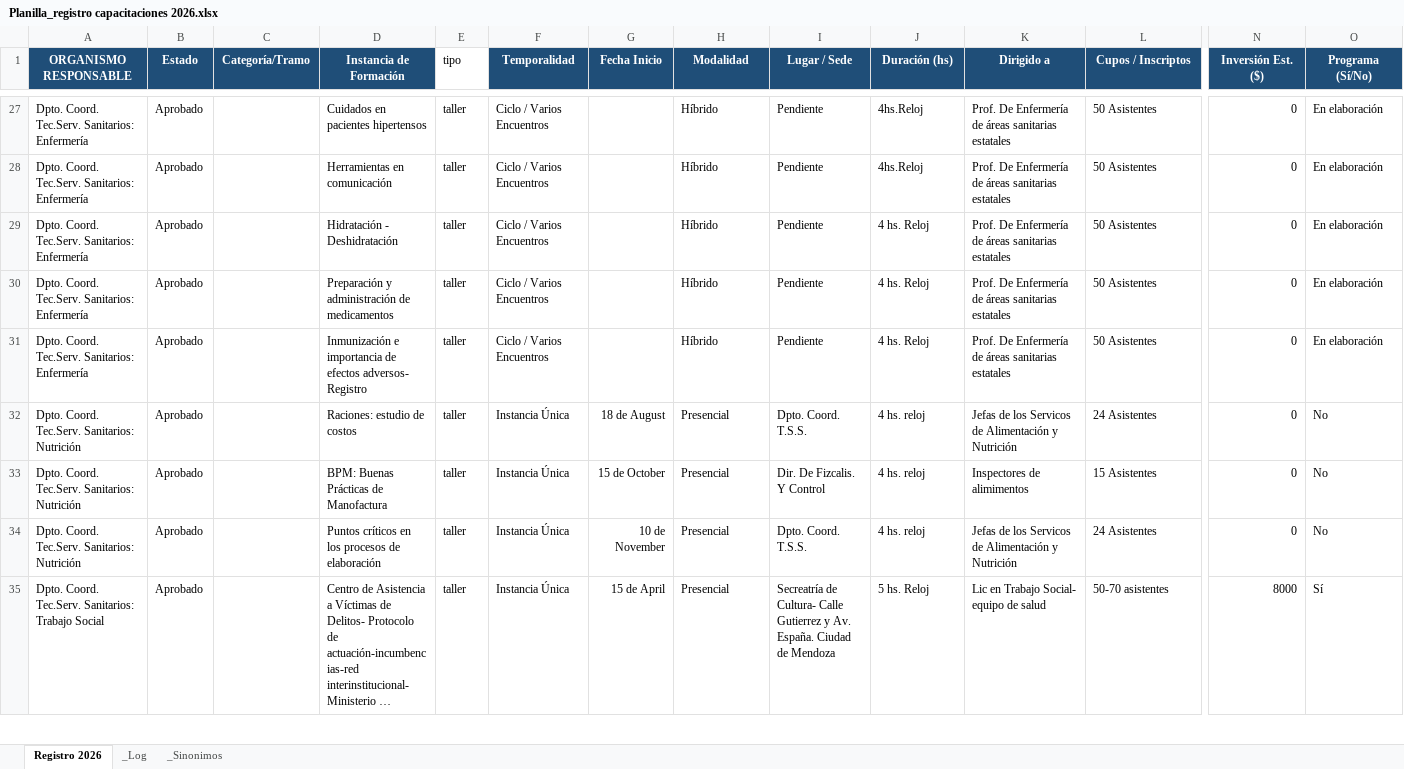
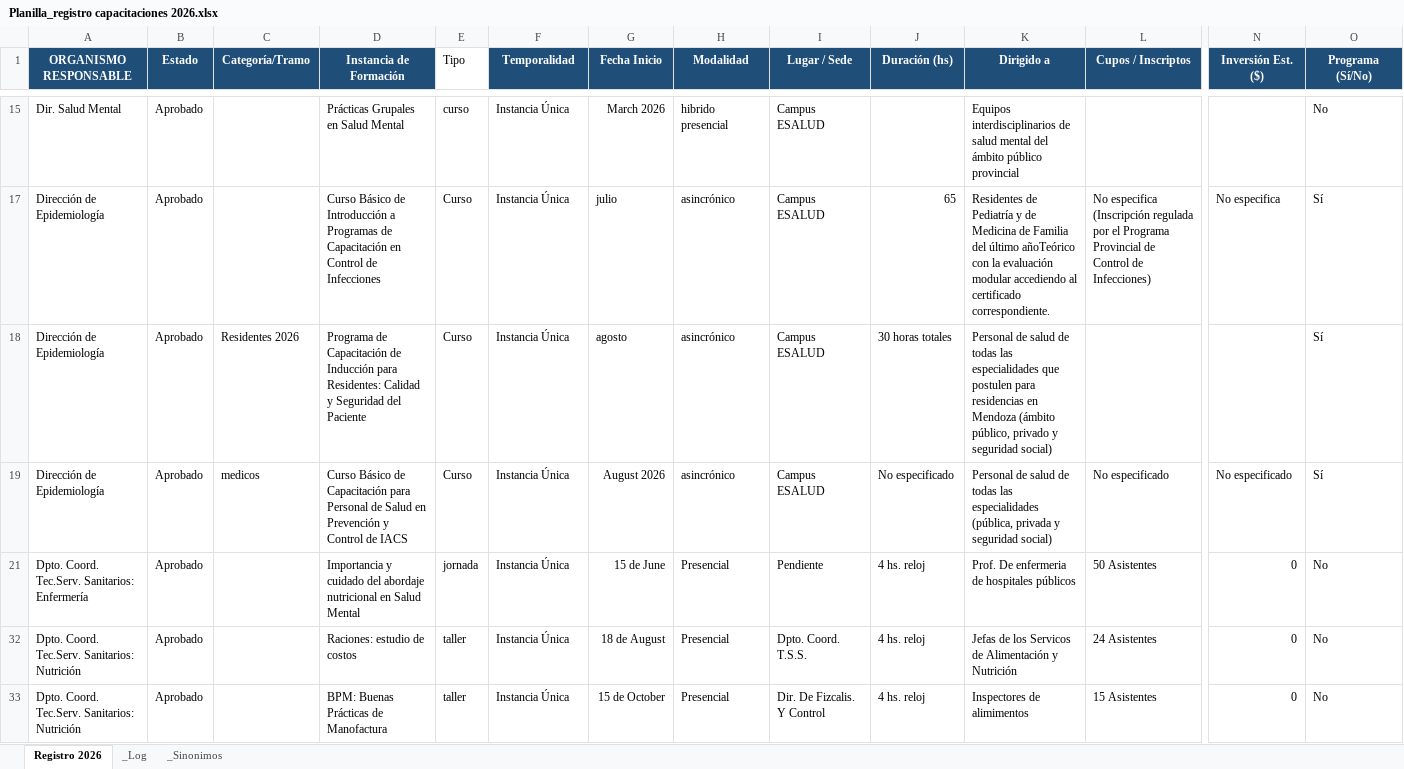
Before and after one commit to superpollo02/dashboard-capacitaciones-2026, an Excel workbook: Planilla_registro capacitaciones 2026.xlsx, sheet Registro 2026, drawn as a sheet; only a part is shown, gaps mark what is left out; the shorter side is filled out with more unchanged rows; long unchanged cells end in …; values as stored, in another font and other column widths than the file's, no borders; charts and pictures and conditional formats not drawn; removed rows and columns are numbered as before the commit, all else as after; rows hold the shown columns only; the diff covers the shown part only; the diff names each change by its address in the sheet, - before the commit and + after, or states it on an @@ line.

Commit message:
feat: actualizar dataset oficial a 146 instancias (planilla y JSON al 10/11/2026)

```diff
--- a/Planilla_registro capacitaciones 2026.xlsx (sheet Registro 2026)
+++ b/Planilla_registro capacitaciones 2026.xlsx (sheet Registro 2026)
-E1: tipo
+E1: Tipo
@@ row 27 hidden: Dpto. Coord. Tec.Serv. Sanitarios: Enfermería | Aprobado |  | Cuidados en pacientes hipertensos | taller | Ciclo / Varios Encuentros |  | Híbrido | Pendiente | 4hs.Reloj | Prof. De Enfermería de áreas sanitarias estatales | 50 Asistentes | 0 | En elaboración @@
@@ row 28 hidden: Dpto. Coord. Tec.Serv. Sanitarios: Enfermería | Aprobado |  | Herramientas en comunicación | taller | Ciclo / Varios Encuentros |  | Híbrido | Pendiente | 4hs.Reloj | Prof. De Enfermería de áreas sanitarias estatales | 50 Asistentes | 0 | En elaboración @@
@@ row 29 hidden: Dpto. Coord. Tec.Serv. Sanitarios: Enfermería | Aprobado |  | Hidratación - Deshidratación | taller | Ciclo / Varios Encuentros |  | Híbrido | Pendiente | 4 hs. Reloj | Prof. De Enfermería de áreas sanitarias estatales | 50 Asistentes | 0 | En elaboración @@
@@ row 30 hidden: Dpto. Coord. Tec.Serv. Sanitarios: Enfermería | Aprobado |  | Preparación y administración de medicamentos | taller | Ciclo / Varios Encuentros |  | Híbrido | Pendiente | 4 hs. Reloj | Prof. De Enfermería de áreas sanitarias estatales | 50 Asistentes | 0 | En elaboración @@
+row 15: Dir. Salud Mental | Aprobado |  | Prácticas Grupales en Salud Mental | curso | Instancia Única | March 2026 | hibrido presencial | Campus ESALUD |  | Equipos interdisciplinarios de salud mental del ámbito público provincial |  |  | No
+row 17: Dirección de Epidemiología | Aprobado |  | Curso Básico de Introducción a Programas de Capacitación en Control de Infecciones | Curso | Instancia Única | julio | asincrónico | Campus ESALUD | 65 | Residentes de Pediatría y de Medicina de Familia del último añoTeórico con la evaluación modular accediendo al certificado correspondiente. | No especifica (Inscripción regulada por el Programa Provincial de Control de Infecciones) | No especifica | Sí
+row 18: Dirección de Epidemiología | Aprobado | Residentes 2026 | Programa de Capacitación de Inducción para Residentes: Calidad y Seguridad del Paciente | Curso | Instancia Única | agosto | asincrónico | Campus ESALUD | 30 horas totales | Personal de salud de todas las especialidades que postulen para residencias en Mendoza (ámbito público, privado y seguridad social) |  |  | Sí
+row 19: Dirección de Epidemiología | Aprobado | medicos | Curso Básico de Capacitación para Personal de Salud en Prevención y Control de IACS | Curso | Instancia Única | August 2026 | asincrónico | Campus ESALUD | No especificado | Personal de salud de todas las especialidades (pública, privada y seguridad social) | No especificado | No especificado | Sí
-D21 (Instancia de Formación): Inmunización e importancia de efectos adversos- Registro
+D21 (Instancia de Formación): Importancia y cuidado del abordaje nutricional en Salud Mental
-E21 (Tipo): taller
+E21 (Tipo): jornada
-F21 (Temporalidad): Ciclo / Varios Encuentros
+F21 (Temporalidad): Instancia Única
-G21 (Fecha Inicio): (empty)
+G21 (Fecha Inicio): 15 de June
-H21 (Modalidad): Híbrido
+H21 (Modalidad): Presencial
-J21 (Duración (hs)): 4 hs. Reloj
+J21 (Duración (hs)): 4 hs. reloj
-K21 (Dirigido a): Prof. De Enfermería de áreas sanitarias estatales
+K21 (Dirigido a): Prof. De enfermeria de hospitales públicos
-O21 (Programa (Sí/No)): En elaboración
+O21 (Programa (Sí/No)): No
```
Also changed, not shown: 42 added rows, 11 removed rows, 6 hidden or unhidden rows, 53 edited cells and cell formats elsewhere in this sheet, hidden cells, charts or pictures, 3 other files.
